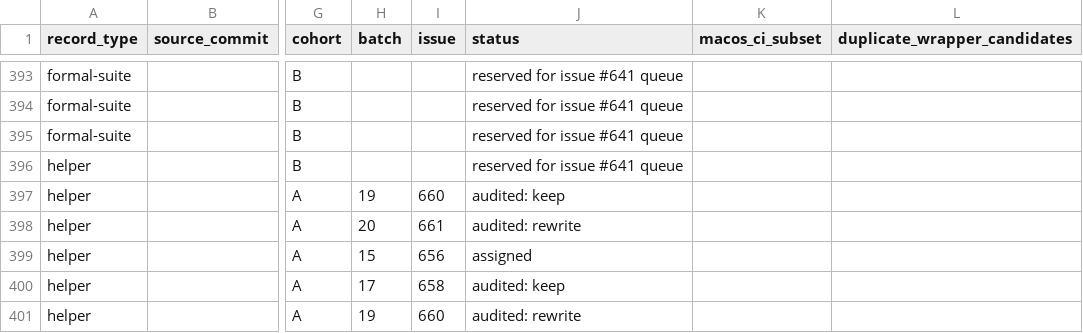
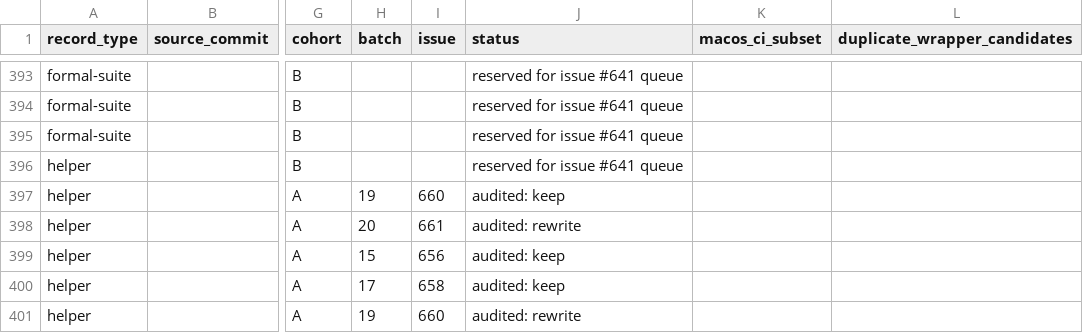
Before and after one commit to hmj1026/dhpk, a CSV file: docs/test-suite-review-inventory.csv, drawn as a sheet; only a part is shown, gaps mark what is left out; the diff names each change by its address in the sheet, - before the commit and + after, or states it on an @@ line.

Commit message:
docs: integrate cohort A test review (#682)

```diff
--- a/docs/test-suite-review-inventory.csv
+++ b/docs/test-suite-review-inventory.csv
-J399 (status): assigned
+J399 (status): audited: keep
```
Also changed, not shown: generated/claude-marketplace/package/docs/test-suite-review-inventory.csv, 3 other files.
